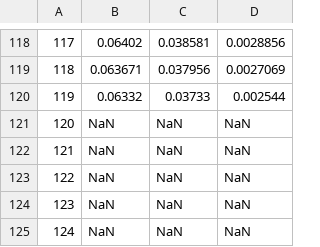
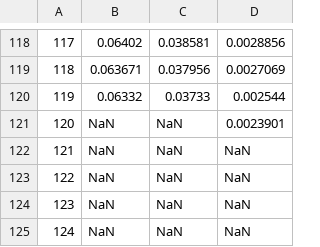
Before and after one commit to biomystery/TNF_regulation, a CSV file: Fig.5b/simData/mRNA_sim.csv, drawn as a sheet; only a part is shown, gaps mark what is left out.

```diff
--- a/Fig.5b/simData/mRNA_sim.csv
+++ b/Fig.5b/simData/mRNA_sim.csv
@@ -120,3 +120,3 @@
 119,0.06332,0.03733,0.002544
-120,NaN,NaN,NaN
+120,NaN,NaN,0.0023901
 121,NaN,NaN,NaN
```
Also changed, not shown: Fig.5b/simData/nascent_sim.csv, Fig.5b/simData/nfkb_sim.csv, 27 other files.
